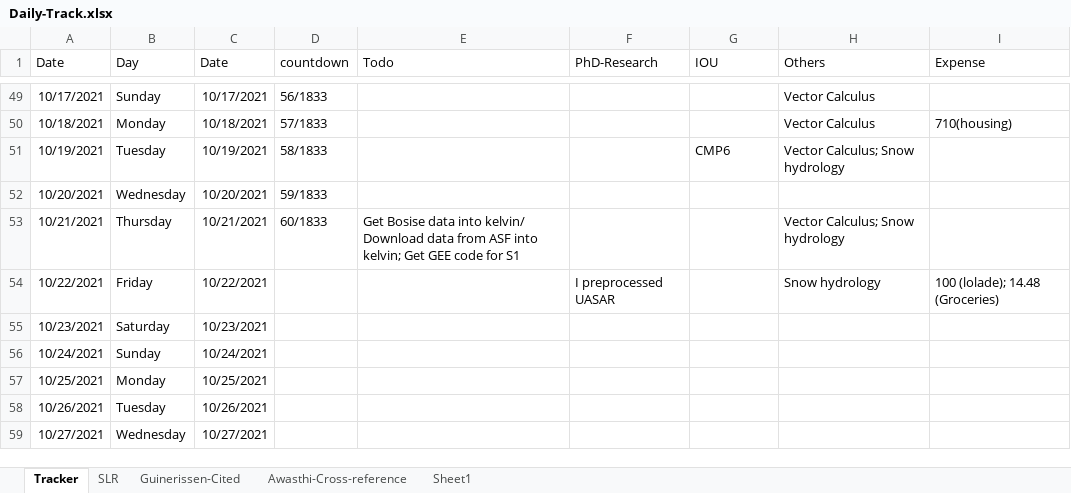
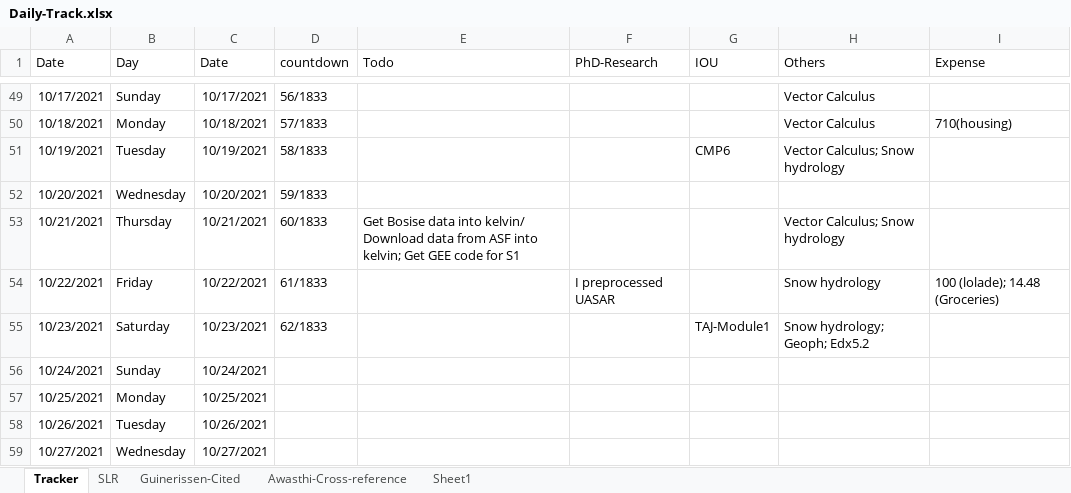
Before and after one commit to Surfix/DhP, an Excel workbook: Daily-Track.xlsx, sheet Tracker, drawn as a sheet; only a part is shown, gaps mark what is left out; values as stored, in another font and other column widths than the file's, no borders; the diff names each change by its address in the sheet, - before the commit and + after, or states it on an @@ line.

Commit message:
Progress update

```diff
--- a/Daily-Track.xlsx (sheet Tracker)
+++ b/Daily-Track.xlsx (sheet Tracker)
-D54 (countdown): (empty)
+D54 (countdown): 61/1833
-D55 (countdown): (empty)
+D55 (countdown): 62/1833
-G55 (IOU): (empty)
+G55 (IOU): TAJ-Module1
-H55 (Others): (empty)
+H55 (Others): Snow hydrology; Geoph; Edx5.2
```
